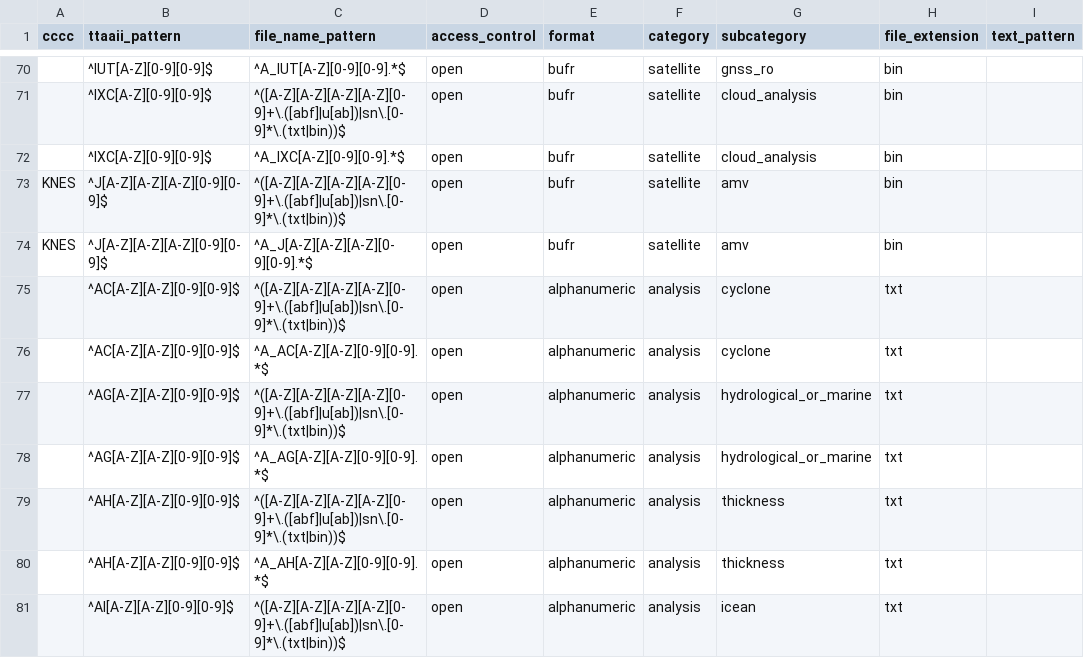
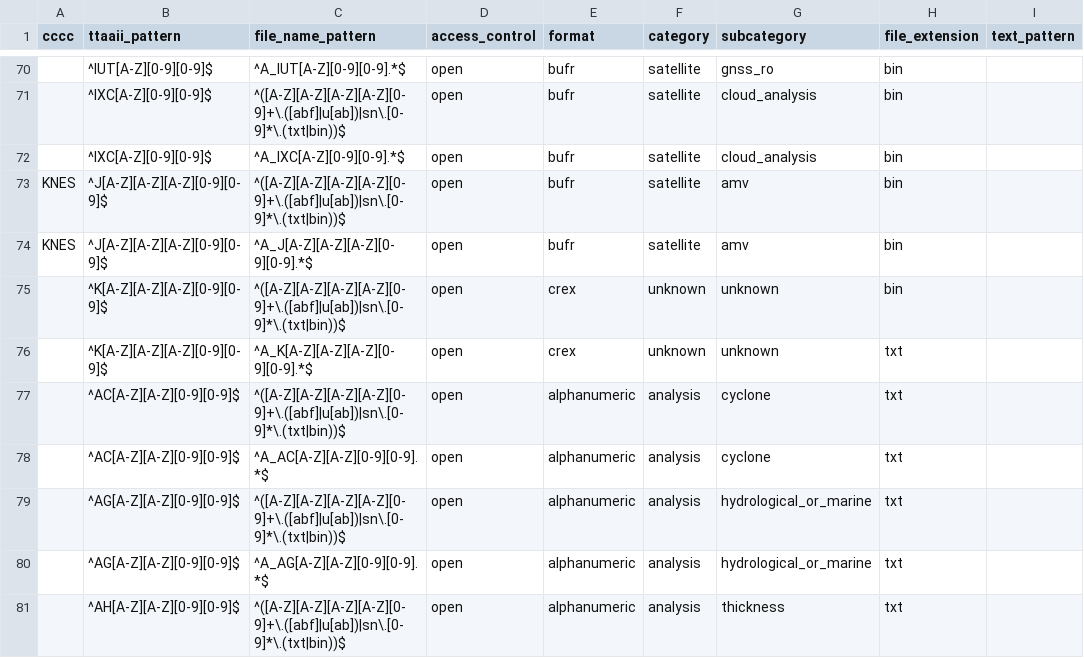
Before and after one commit to public-tatsuya-noyori/meteorological_preprocessor, a CSV file: src/meteorological_preprocessor/conf_batch_to_cache.csv, drawn as a sheet; only a part is shown, gaps mark what is left out; the shorter side is filled out with more unchanged rows.

```diff
--- a/src/meteorological_preprocessor/conf_batch_to_cache.csv
+++ b/src/meteorological_preprocessor/conf_batch_to_cache.csv
@@ -74,2 +74,4 @@ KNES,^J[A-Z][A-Z][A-Z][0-9][0-9]$,^([A-Z][A-Z][A-Z][A-Z][0-9]+\.([abf]|u[ab])|sn
 KNES,^J[A-Z][A-Z][A-Z][0-9][0-9]$,^A_J[A-Z][A-Z][A-Z][0-9][0-9].*$,open,bufr,satellite,amv,bin,
+,^K[A-Z][A-Z][A-Z][0-9][0-9]$,^([A-Z][A-Z][A-Z][A-Z][0-9]+\.([abf]|u[ab])|sn\.[0-9]*\.(txt|bin))$,open,crex,unknown,unknown,bin,
+,^K[A-Z][A-Z][A-Z][0-9][0-9]$,^A_K[A-Z][A-Z][A-Z][0-9][0-9].*$,open,crex,unknown,unknown,txt,
 ,^AC[A-Z][A-Z][0-9][0-9]$,^([A-Z][A-Z][A-Z][A-Z][0-9]+\.([abf]|u[ab])|sn\.[0-9]*\.(txt|bin))$,open,alphanumeric,analysis,cyclone,txt,
```
Also changed, not shown: 3 other files.
